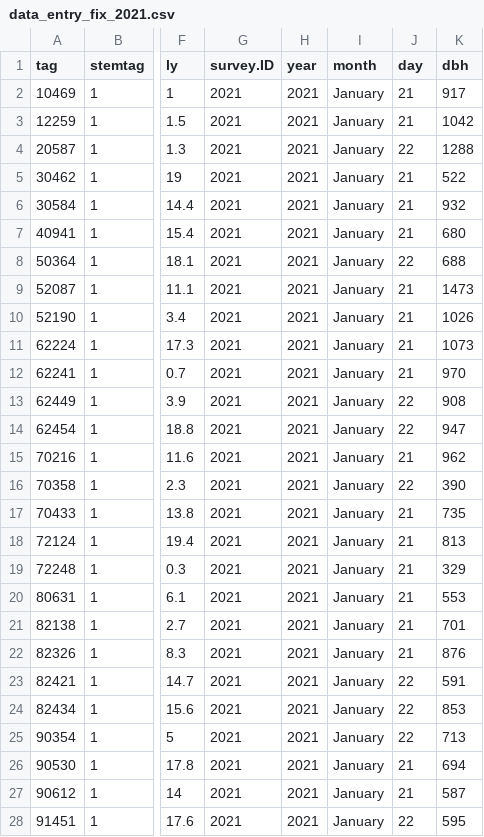
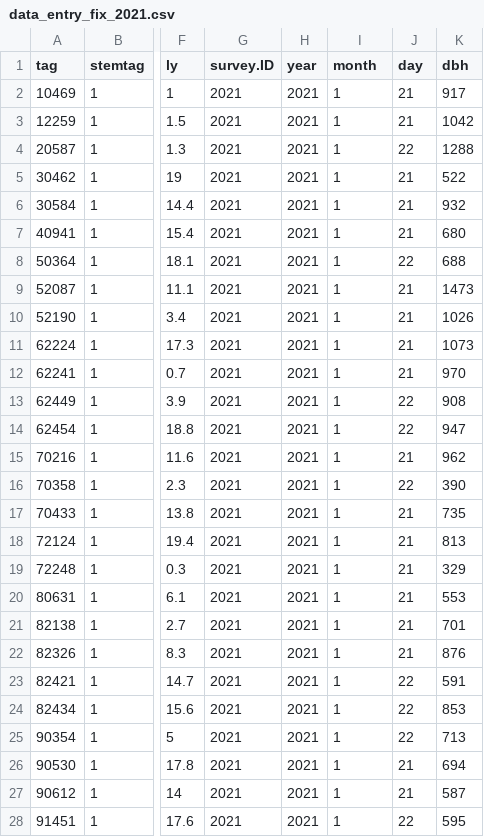
Before and after one commit to SCBI-ForestGEO/Dendrobands, a CSV file: resources/raw_data/2021/data_entry_fix_2021.csv, drawn as a sheet; only a part is shown, gaps mark what is left out; the diff covers the shown part only; the diff names each change by its address in the sheet, - before the commit and + after, or states it on an @@ line.

Commit message:
Changed months to be numerical

```diff
--- a/resources/raw_data/2021/data_entry_fix_2021.csv
+++ b/resources/raw_data/2021/data_entry_fix_2021.csv
-I2:I28 (month): January
+I2:I28 (month): 1
```
Also changed, not shown: 71 edited cells elsewhere in this file.
